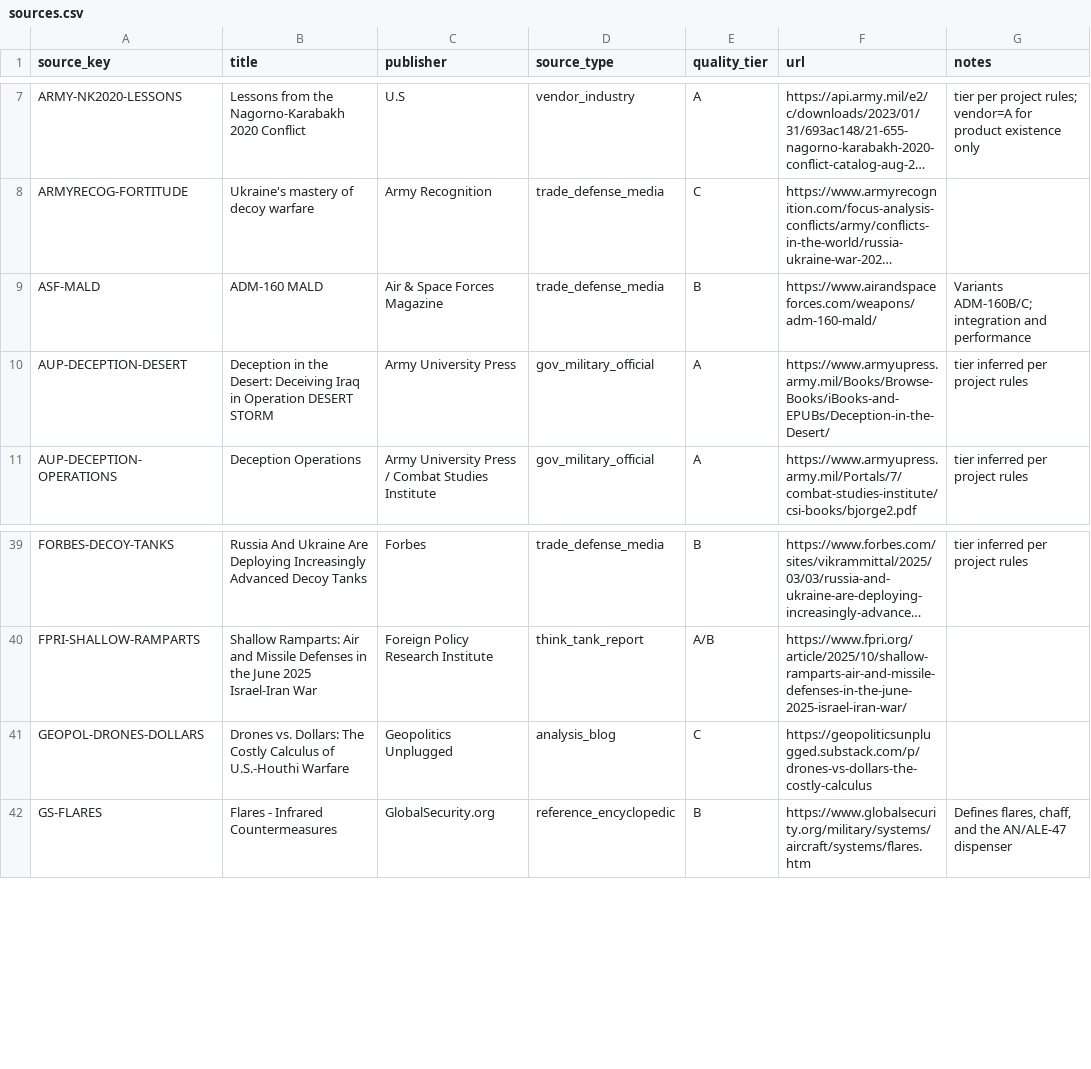
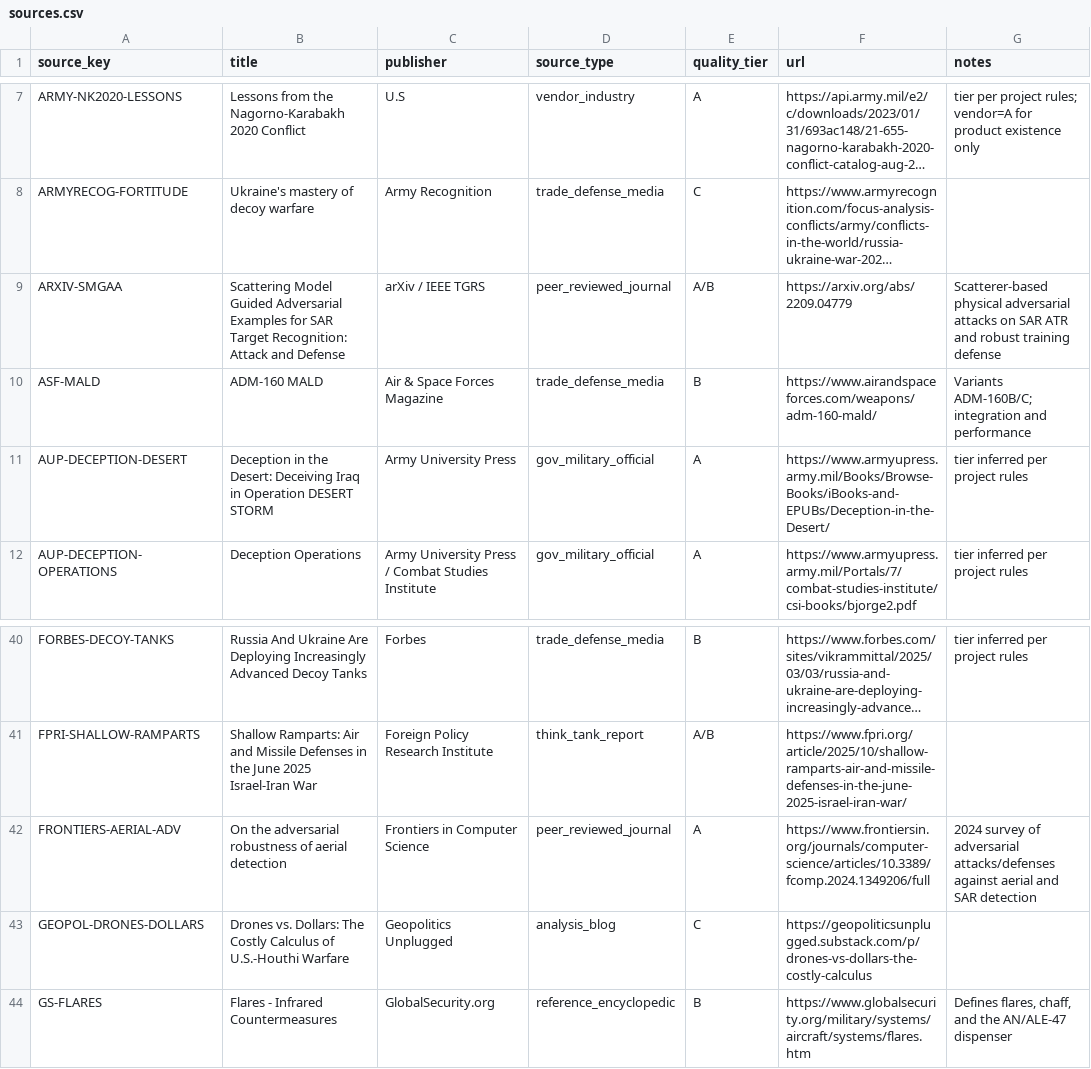
Before and after one commit to MichaelCSHN/awesome-decoys, a CSV file: data/sources.csv, drawn as a sheet; only a part is shown, gaps mark what is left out; long unchanged cells end in …; the diff names each change by its address in the sheet, - before the commit and + after, or states it on an @@ line.

```diff
--- a/data/sources.csv
+++ b/data/sources.csv
+row 9: ARXIV-SMGAA | Scattering Model Guided Adversarial Examples for SAR Target Recognition: Attack and Defense | arXiv / IEEE TGRS | peer_reviewed_journal | A/B | https://arxiv.org/abs/2209.04779 | Scatterer-based physical adversarial attacks on SAR ATR and robust training defense
+row 42: FRONTIERS-AERIAL-ADV | On the adversarial robustness of aerial detection | Frontiers in Computer Science | peer_reviewed_journal | A | https://www.frontiersin.org/journals/computer-science/articles/10.3389/fcomp.2024.1349206/full | 2024 survey of adversarial attacks/defenses against aerial and SAR detection
```
Also changed, not shown: data/cases.csv, 3 other files.
